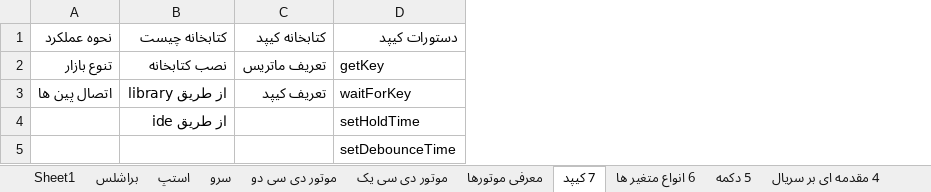
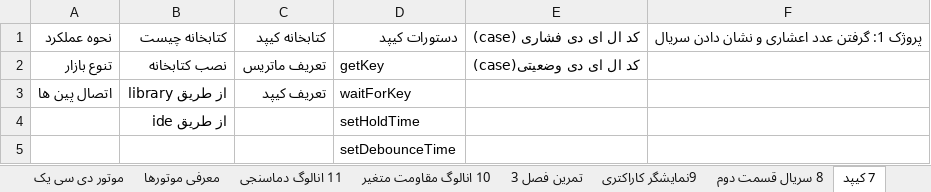
Before and after one commit to malekzahedi/arduinotadris, an Excel workbook: تدریس آردینو.xlsx, sheet 7 کیپد, drawn as a sheet; values as stored, in another font and other column widths than the file's, no borders; the diff names each change by its address in the sheet, - before the commit and + after, or states it on an @@ line.

```diff
--- a/تدریس آردینو.xlsx (sheet 7 کیپد)
+++ b/تدریس آردینو.xlsx (sheet 7 کیپد)
+sheet tab: 11 انالوگ دماسنجی
+sheet tab: 10 انالوگ مقاومت متغیر
+sheet tab: تمرین فصل 3
+sheet tab: 9نمایشگر کاراکتری
+sheet tab: 8 سریال قسمت دوم
+column E, rows 1-2: کد ال ای دی فشاری (case) | کد ال ای دی وضعیتی(case)
+column F, row 1: پروژک 1: گرفتن عدد اعشاری و نشان دادن سریال
```
Also changed, not shown: sheet Sheet1, sheet 6 انواع متغیر ها, sheet 5 دکمه, sheet 4 سریال قسمت اول, other sheet tabs.
